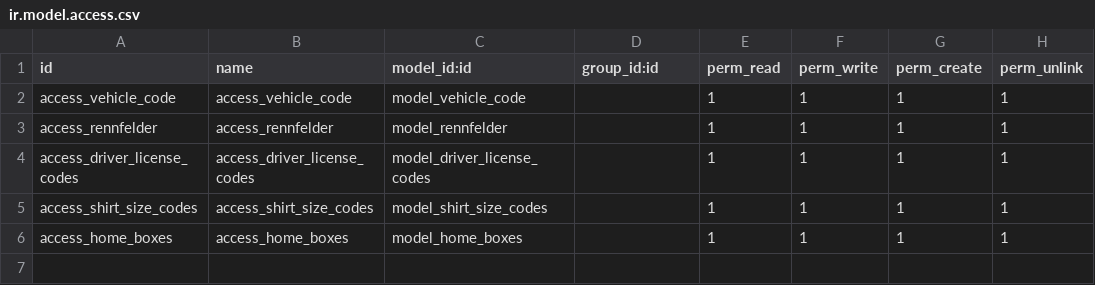
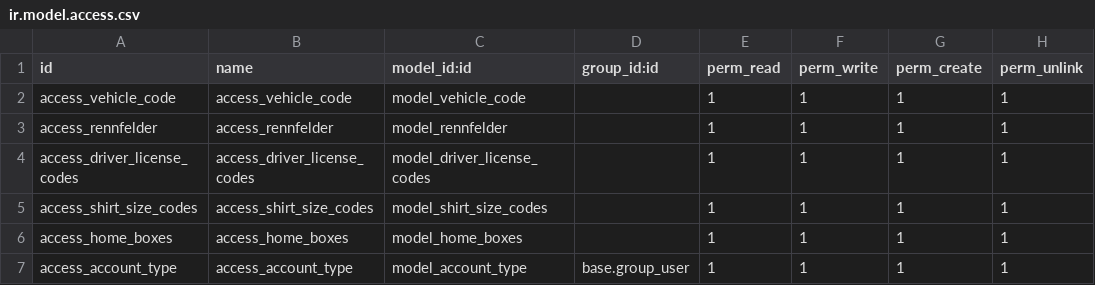
Before and after one commit to dionisiotorres/lmcaddons, a CSV file: website_lmc/security/ir.model.access.csv, drawn as a sheet.

```diff
--- a/website_lmc/security/ir.model.access.csv
+++ b/website_lmc/security/ir.model.access.csv
@@ -6 +6,2 @@ access_shirt_size_codes,access_shirt_size_codes,model_shirt_size_codes,,1,1,1,1
 access_home_boxes,access_home_boxes,model_home_boxes,,1,1,1,1
+access_account_type,access_account_type,model_account_type,base.group_user,1,1,1,1
```
Also changed, not shown: 7 other files.
